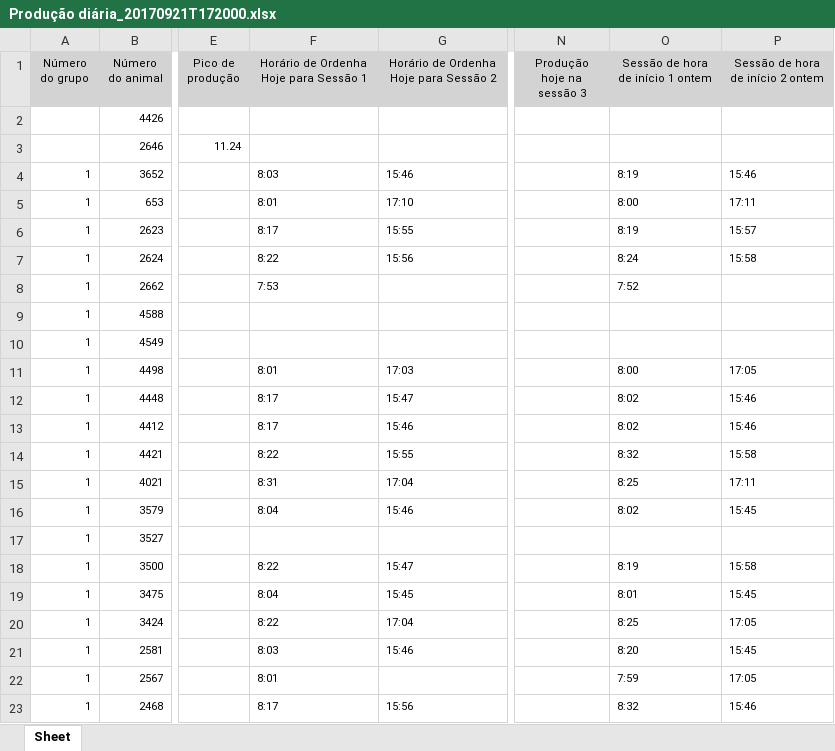
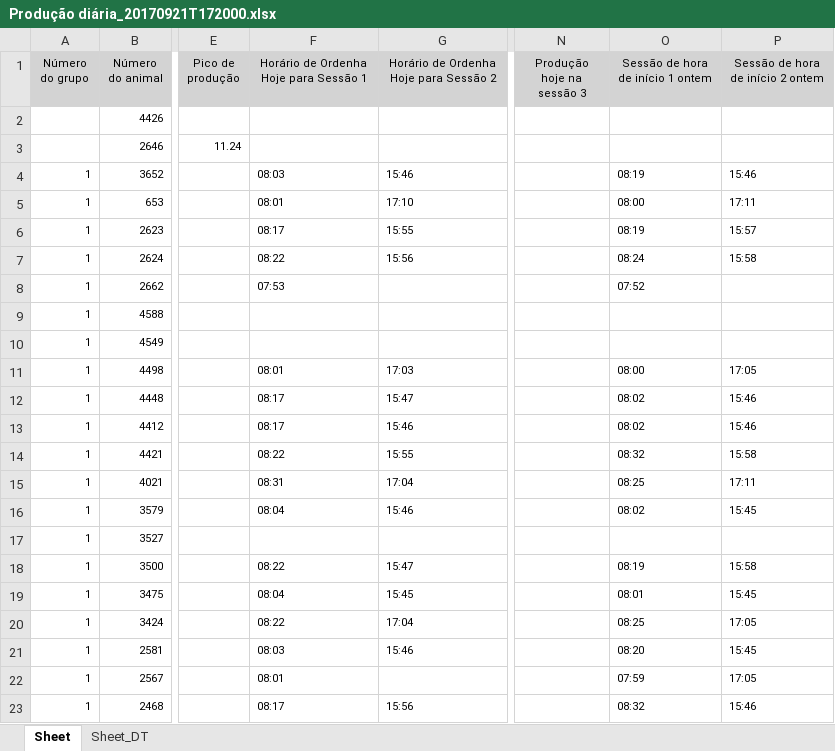
Before and after one commit to InstitutodaVinci3/vancouver, an Excel workbook: ProducaoDiaria/SETEMBRO/Produção diária_20170921T172000.xlsx, sheet Sheet, drawn as a sheet; only a part is shown, gaps mark what is left out; values as stored, in another font and other column widths than the file's, no borders; the diff covers the shown part only; the diff names each change by its address in the sheet, - before the commit and + after, or states it on an @@ line.

```diff
--- a/ProducaoDiaria/SETEMBRO/Produção diária_20170921T172000.xlsx (sheet Sheet)
+++ b/ProducaoDiaria/SETEMBRO/Produção diária_20170921T172000.xlsx (sheet Sheet)
+sheet tab: Sheet_DT
-F4: 8:03
+F4: 08:03
-O4 (Sessão de hora de início 1 ontem): 8:19
+O4 (Sessão de hora de início 1 ontem): 08:19
-F5: 8:01
+F5: 08:01
-O5 (Sessão de hora de início 1 ontem): 8:00
+O5 (Sessão de hora de início 1 ontem): 08:00
-F6: 8:17
+F6: 08:17
-O6 (Sessão de hora de início 1 ontem): 8:19
+O6 (Sessão de hora de início 1 ontem): 08:19
-F7: 8:22
+F7: 08:22
-O7 (Sessão de hora de início 1 ontem): 8:24
+O7 (Sessão de hora de início 1 ontem): 08:24
-F8: 7:53
+F8: 07:53
-O8 (Sessão de hora de início 1 ontem): 7:52
+O8 (Sessão de hora de início 1 ontem): 07:52
-F11: 8:01
+F11: 08:01
-O11 (Sessão de hora de início 1 ontem): 8:00
+O11 (Sessão de hora de início 1 ontem): 08:00
-F12:F13: 8:17
+F12:F13: 08:17
-O12:O13 (Sessão de hora de início 1 ontem): 8:02
+O12:O13 (Sessão de hora de início 1 ontem): 08:02
-F14: 8:22
+F14: 08:22
-O14 (Sessão de hora de início 1 ontem): 8:32
+O14 (Sessão de hora de início 1 ontem): 08:32
-F15: 8:31
+F15: 08:31
-O15 (Sessão de hora de início 1 ontem): 8:25
+O15 (Sessão de hora de início 1 ontem): 08:25
-F16: 8:04
+F16: 08:04
-O16 (Sessão de hora de início 1 ontem): 8:02
+O16 (Sessão de hora de início 1 ontem): 08:02
-F18: 8:22
+F18: 08:22
-O18 (Sessão de hora de início 1 ontem): 8:19
+O18 (Sessão de hora de início 1 ontem): 08:19
-F19: 8:04
+F19: 08:04
-O19 (Sessão de hora de início 1 ontem): 8:01
+O19 (Sessão de hora de início 1 ontem): 08:01
-F20: 8:22
+F20: 08:22
-O20 (Sessão de hora de início 1 ontem): 8:25
+O20 (Sessão de hora de início 1 ontem): 08:25
-F21: 8:03
+F21: 08:03
-O21 (Sessão de hora de início 1 ontem): 8:20
+O21 (Sessão de hora de início 1 ontem): 08:20
-F22: 8:01
+F22: 08:01
-O22 (Sessão de hora de início 1 ontem): 7:59
+O22 (Sessão de hora de início 1 ontem): 07:59
-F23: 8:17
+F23: 08:17
-O23 (Sessão de hora de início 1 ontem): 8:32
+O23 (Sessão de hora de início 1 ontem): 08:32
```
Also changed, not shown: 59 edited cells elsewhere in this sheet, ProducaoDiaria/SETEMBRO/Produção diária_20170906T172000.xlsx, ProducaoDiaria/SETEMBRO/Produção diária_20170907T172000.xlsx, 27 other files.
